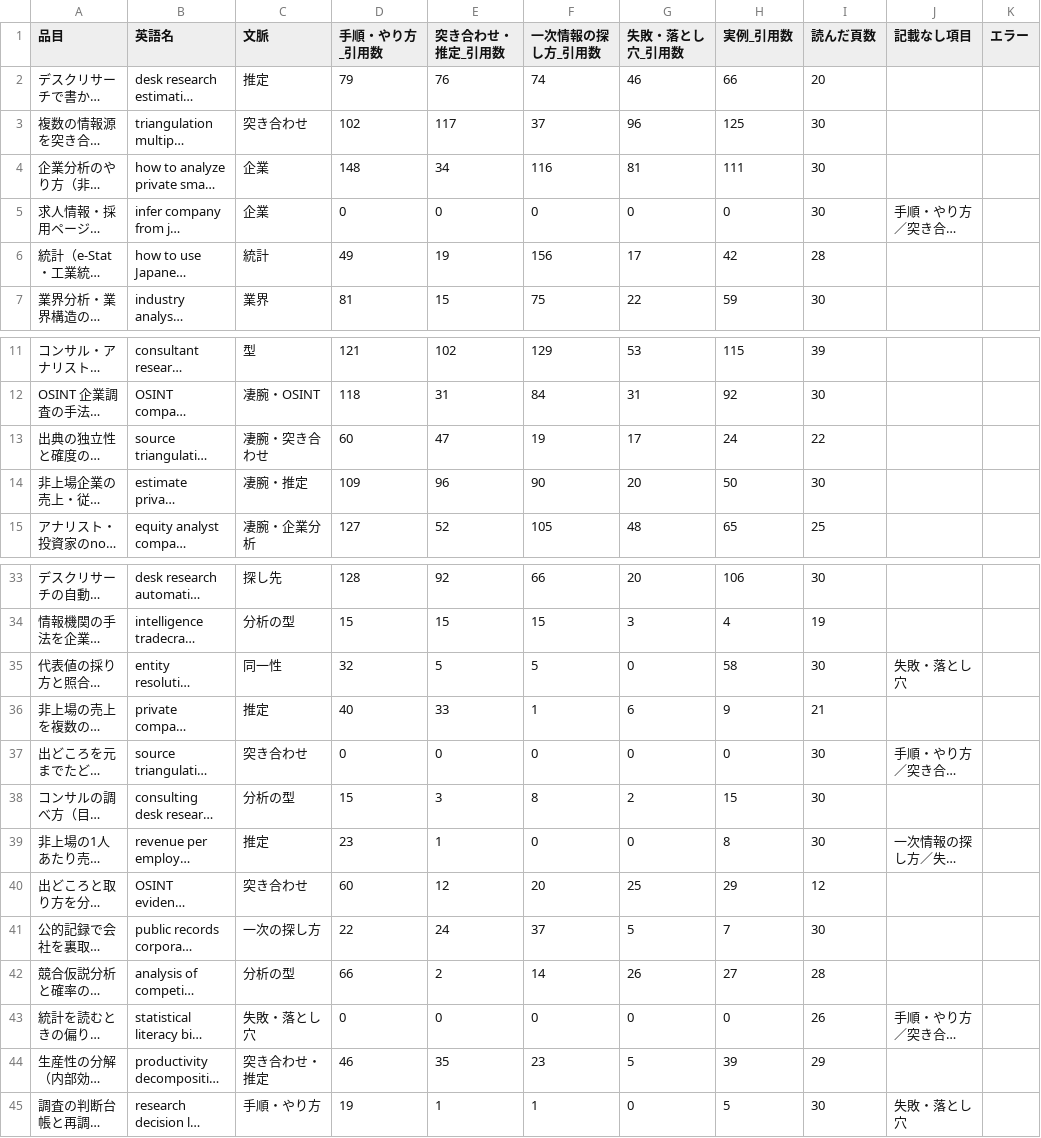
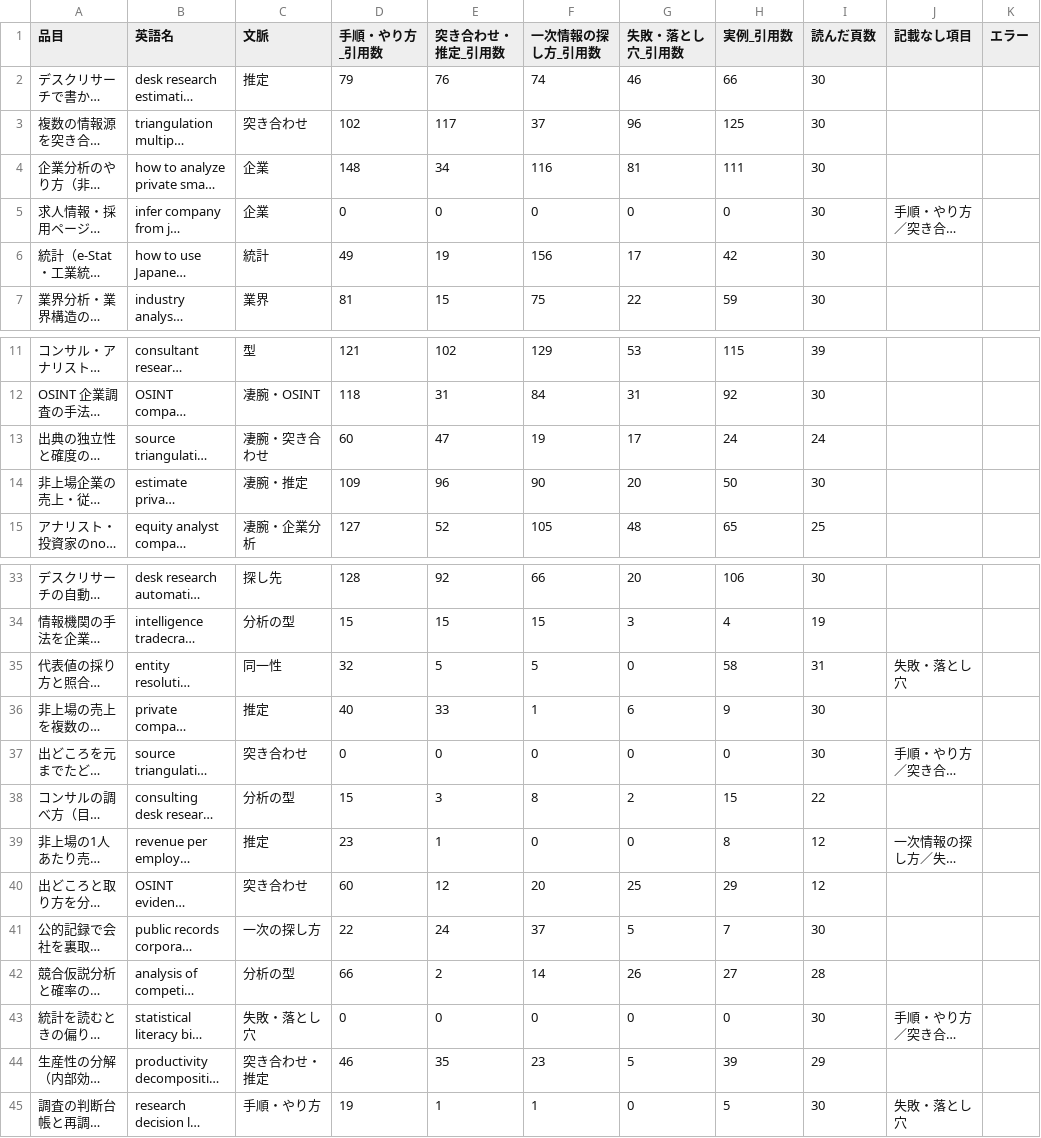
Before and after one commit to a-one-road-official/Researcher, a CSV file: researcher/out/research_method/summary.csv, drawn as a sheet; only a part is shown, gaps mark what is left out; long unchanged cells end in …; the diff names each change by its address in the sheet, - before the commit and + after, or states it on an @@ line.

```diff
--- a/researcher/out/research_method/summary.csv
+++ b/researcher/out/research_method/summary.csv
-I2 (読んだ頁数): 20
+I2 (読んだ頁数): 30
-I6 (読んだ頁数): 28
+I6 (読んだ頁数): 30
-I13 (読んだ頁数): 22
+I13 (読んだ頁数): 24
-I35 (読んだ頁数): 30
+I35 (読んだ頁数): 31
-I36 (読んだ頁数): 21
+I36 (読んだ頁数): 30
-I38 (読んだ頁数): 30
+I38 (読んだ頁数): 22
-I39 (読んだ頁数): 30
+I39 (読んだ頁数): 12
-I43 (読んだ頁数): 26
+I43 (読んだ頁数): 30
```
Also changed, not shown: researcher/out/research_method/cross.csv, 13 other files.
